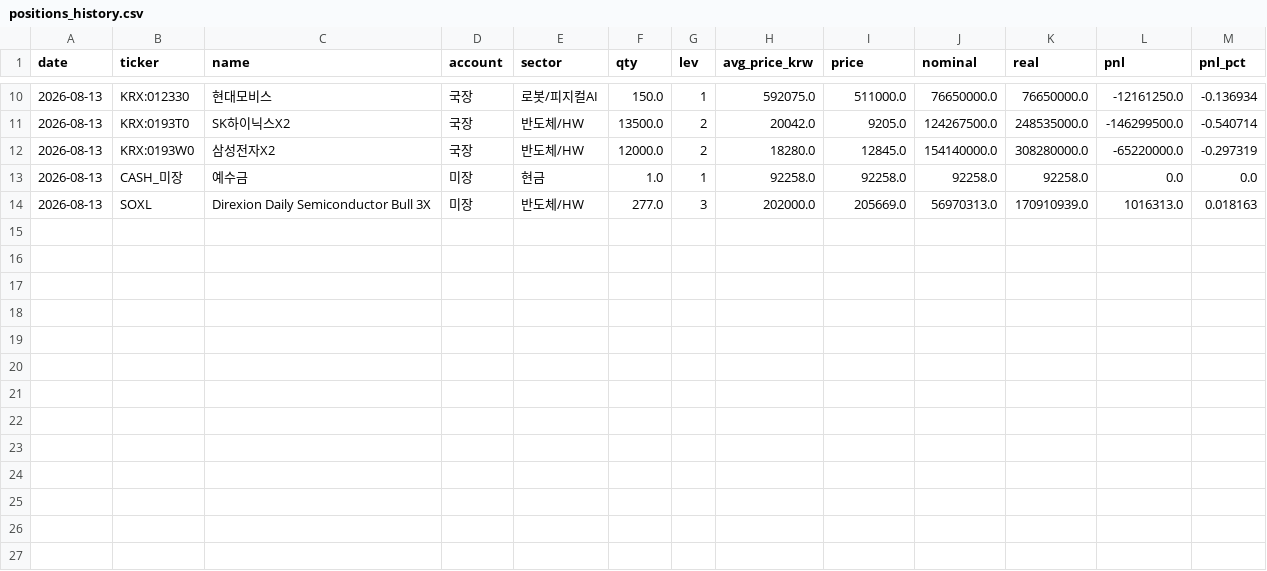
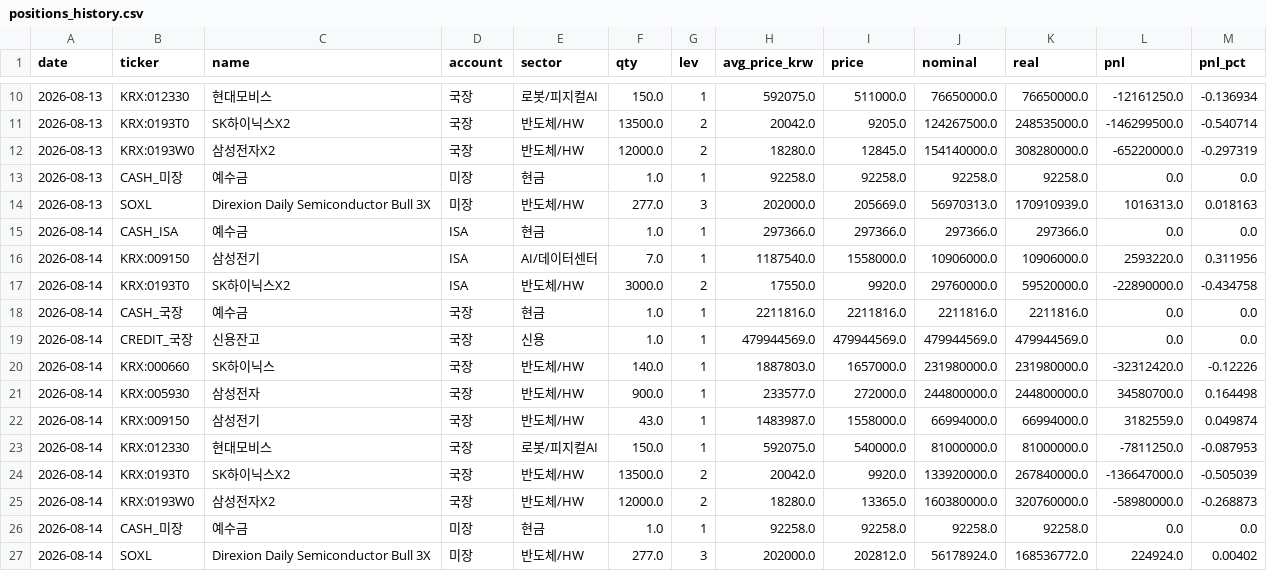
Before and after one commit to andynet2014-sudo/Github-Repository-1, a CSV file: mtm-dashboard/data/positions_history.csv, drawn as a sheet; only a part is shown, gaps mark what is left out; the diff names each change by its address in the sheet, - before the commit and + after, or states it on an @@ line.

```diff
--- a/mtm-dashboard/data/positions_history.csv
+++ b/mtm-dashboard/data/positions_history.csv
+row 15: 2026-08-14 | CASH_ISA | 예수금 | ISA | 현금 | 1.0 | 1 | 297366.0 | 297366.0 | 297366.0 | 297366.0 | 0.0 | 0.0
+row 16: 2026-08-14 | KRX:009150 | 삼성전기 | ISA | AI/데이터센터 | 7.0 | 1 | 1187540.0 | 1558000.0 | 10906000.0 | 10906000.0 | 2593220.0 | 0.311956
+row 17: 2026-08-14 | KRX:0193T0 | SK하이닉스X2 | ISA | 반도체/HW | 3000.0 | 2 | 17550.0 | 9920.0 | 29760000.0 | 59520000.0 | -22890000.0 | -0.434758
+row 18: 2026-08-14 | CASH_국장 | 예수금 | 국장 | 현금 | 1.0 | 1 | 2211816.0 | 2211816.0 | 2211816.0 | 2211816.0 | 0.0 | 0.0
+row 19: 2026-08-14 | CREDIT_국장 | 신용잔고 | 국장 | 신용 | 1.0 | 1 | 479944569.0 | 479944569.0 | 479944569.0 | 479944569.0 | 0.0 | 0.0
+row 20: 2026-08-14 | KRX:000660 | SK하이닉스 | 국장 | 반도체/HW | 140.0 | 1 | 1887803.0 | 1657000.0 | 231980000.0 | 231980000.0 | -32312420.0 | -0.12226
+row 21: 2026-08-14 | KRX:005930 | 삼성전자 | 국장 | 반도체/HW | 900.0 | 1 | 233577.0 | 272000.0 | 244800000.0 | 244800000.0 | 34580700.0 | 0.164498
+row 22: 2026-08-14 | KRX:009150 | 삼성전기 | 국장 | 반도체/HW | 43.0 | 1 | 1483987.0 | 1558000.0 | 66994000.0 | 66994000.0 | 3182559.0 | 0.049874
+row 23: 2026-08-14 | KRX:012330 | 현대모비스 | 국장 | 로봇/피지컬AI | 150.0 | 1 | 592075.0 | 540000.0 | 81000000.0 | 81000000.0 | -7811250.0 | -0.087953
+row 24: 2026-08-14 | KRX:0193T0 | SK하이닉스X2 | 국장 | 반도체/HW | 13500.0 | 2 | 20042.0 | 9920.0 | 133920000.0 | 267840000.0 | -136647000.0 | -0.505039
+row 25: 2026-08-14 | KRX:0193W0 | 삼성전자X2 | 국장 | 반도체/HW | 12000.0 | 2 | 18280.0 | 13365.0 | 160380000.0 | 320760000.0 | -58980000.0 | -0.268873
+row 26: 2026-08-14 | CASH_미장 | 예수금 | 미장 | 현금 | 1.0 | 1 | 92258.0 | 92258.0 | 92258.0 | 92258.0 | 0.0 | 0.0
+row 27: 2026-08-14 | SOXL | Direxion Daily Semiconductor Bull 3X | 미장 | 반도체/HW | 277.0 | 3 | 202000.0 | 202812.0 | 56178924.0 | 168536772.0 | 224924.0 | 0.00402
```
Also changed, not shown: mtm-dashboard/data/daily.csv, mtm-dashboard/data/positions.csv, 2 other files.
